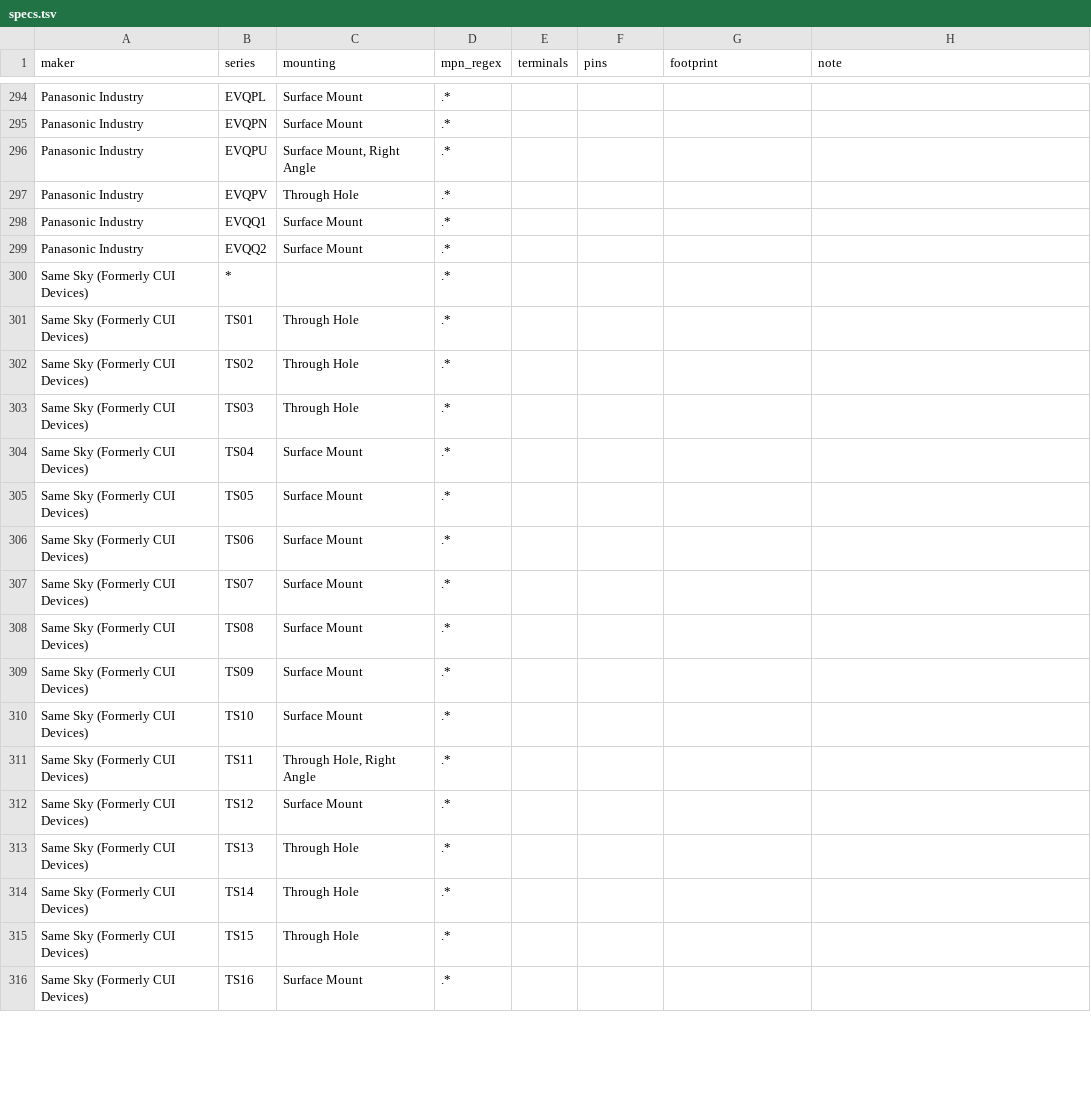
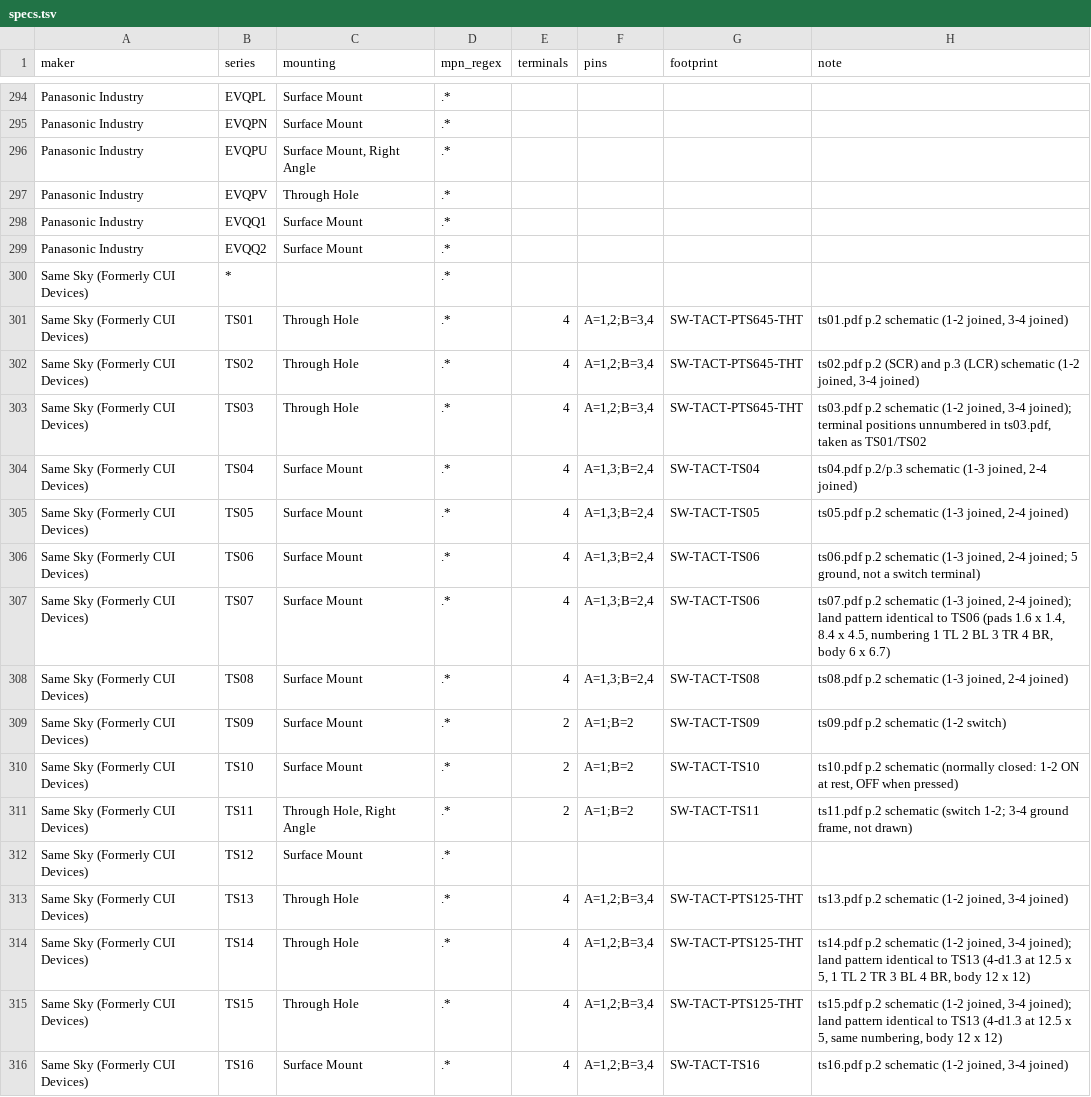
Before and after one commit to zaun/schematical, a TSV file: planning/plan-27-data/specs.tsv, drawn as a sheet; only a part is shown, gaps mark what is left out; the diff covers the shown part only.

```diff
--- a/planning/plan-27-data/specs.tsv
+++ b/planning/plan-27-data/specs.tsv
@@ -300,17 +300,17 @@ Panasonic Industry	EVQQ2	Surface Mount	.*
 Same Sky (Formerly CUI Devices)	*		.*				
-Same Sky (Formerly CUI Devices)	TS01	Through Hole	.*				
-Same Sky (Formerly CUI Devices)	TS02	Through Hole	.*				
-Same Sky (Formerly CUI Devices)	TS03	Through Hole	.*				
-Same Sky (Formerly CUI Devices)	TS04	Surface Mount	.*				
-Same Sky (Formerly CUI Devices)	TS05	Surface Mount	.*				
-Same Sky (Formerly CUI Devices)	TS06	Surface Mount	.*				
-Same Sky (Formerly CUI Devices)	TS07	Surface Mount	.*				
-Same Sky (Formerly CUI Devices)	TS08	Surface Mount	.*				
-Same Sky (Formerly CUI Devices)	TS09	Surface Mount	.*				
-Same Sky (Formerly CUI Devices)	TS10	Surface Mount	.*				
-Same Sky (Formerly CUI Devices)	TS11	Through Hole, Right Angle	.*				
+Same Sky (Formerly CUI Devices)	TS01	Through Hole	.*	4	A=1,2;B=3,4	SW-TACT-PTS645-THT	ts01.pdf p.2 schematic (1-2 joined, 3-4 joined)
+Same Sky (Formerly CUI Devices)	TS02	Through Hole	.*	4	A=1,2;B=3,4	SW-TACT-PTS645-THT	ts02.pdf p.2 (SCR) and p.3 (LCR) schematic (1-2 joined, 3-4 joined)
+Same Sky (Formerly CUI Devices)	TS03	Through Hole	.*	4	A=1,2;B=3,4	SW-TACT-PTS645-THT	ts03.pdf p.2 schematic (1-2 joined, 3-4 joined); terminal positions unnumbered in ts03.pdf, taken as TS01/TS02
+Same Sky (Formerly CUI Devices)	TS04	Surface Mount	.*	4	A=1,3;B=2,4	SW-TACT-TS04	ts04.pdf p.2/p.3 schematic (1-3 joined, 2-4 joined)
+Same Sky (Formerly CUI Devices)	TS05	Surface Mount	.*	4	A=1,3;B=2,4	SW-TACT-TS05	ts05.pdf p.2 schematic (1-3 joined, 2-4 joined)
+Same Sky (Formerly CUI Devices)	TS06	Surface Mount	.*	4	A=1,3;B=2,4	SW-TACT-TS06	ts06.pdf p.2 schematic (1-3 joined, 2-4 joined; 5 ground, not a switch terminal)
+Same Sky (Formerly CUI Devices)	TS07	Surface Mount	.*	4	A=1,3;B=2,4	SW-TACT-TS06	ts07.pdf p.2 schematic (1-3 joined, 2-4 joined); land pattern identical to TS06 (pads 1.6 x 1.4, 8.4 x 4.5, numbering 1 TL 2 BL 3 TR 4 BR, body 6 x 6.7)
+Same Sky (Formerly CUI Devices)	TS08	Surface Mount	.*	4	A=1,3;B=2,4	SW-TACT-TS08	ts08.pdf p.2 schematic (1-3 joined, 2-4 joined)
+Same Sky (Formerly CUI Devices)	TS09	Surface Mount	.*	2	A=1;B=2	SW-TACT-TS09	ts09.pdf p.2 schematic (1-2 switch)
+Same Sky (Formerly CUI Devices)	TS10	Surface Mount	.*	2	A=1;B=2	SW-TACT-TS10	ts10.pdf p.2 schematic (normally closed: 1-2 ON at rest, OFF when pressed)
+Same Sky (Formerly CUI Devices)	TS11	Through Hole, Right Angle	.*	2	A=1;B=2	SW-TACT-TS11	ts11.pdf p.2 schematic (switch 1-2; 3-4 ground frame, not drawn)
 Same Sky (Formerly CUI Devices)	TS12	Surface Mount	.*				
-Same Sky (Formerly CUI Devices)	TS13	Through Hole	.*				
-Same Sky (Formerly CUI Devices)	TS14	Through Hole	.*				
-Same Sky (Formerly CUI Devices)	TS15	Through Hole	.*				
-Same Sky (Formerly CUI Devices)	TS16	Surface Mount	.*				
+Same Sky (Formerly CUI Devices)	TS13	Through Hole	.*	4	A=1,2;B=3,4	SW-TACT-PTS125-THT	ts13.pdf p.2 schematic (1-2 joined, 3-4 joined)
+Same Sky (Formerly CUI Devices)	TS14	Through Hole	.*	4	A=1,2;B=3,4	SW-TACT-PTS125-THT	ts14.pdf p.2 schematic (1-2 joined, 3-4 joined); land pattern identical to TS13 (4-d1.3 at 12.5 x 5, 1 TL 2 TR 3 BL 4 BR, body 12 x 12)
+Same Sky (Formerly CUI Devices)	TS15	Through Hole	.*	4	A=1,2;B=3,4	SW-TACT-PTS125-THT	ts15.pdf p.2 schematic (1-2 joined, 3-4 joined); land pattern identical to TS13 (4-d1.3 at 12.5 x 5, same numbering, body 12 x 12)
+Same Sky (Formerly CUI Devices)	TS16	Surface Mount	.*	4	A=1,2;B=3,4	SW-TACT-TS16	ts16.pdf p.2 schematic (1-2 joined, 3-4 joined)
```
Also changed, not shown: 83 edited cells elsewhere in this file, planning/plan-27-data/schemes.tsv, 4 other files.
